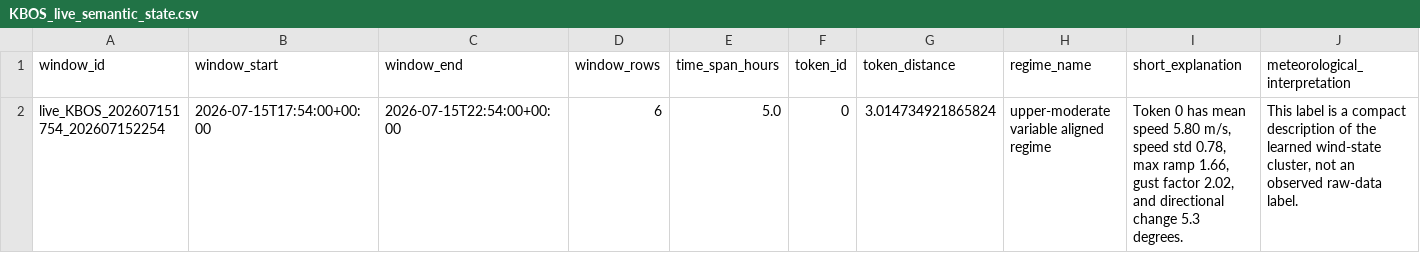
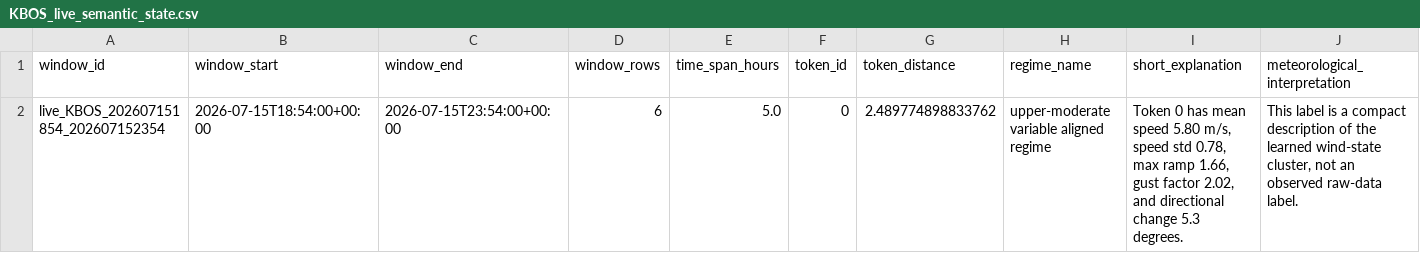
Before and after one commit to nayanananto/wind_live_hitl, a CSV file: data/live/semantic_states/KBOS_live_semantic_state.csv, drawn as a sheet; only a part is shown; removed rows and columns are numbered as before the commit, all else as after; rows hold the shown columns only; the diff names each change by its address in the sheet, - before the commit and + after, or states it on an @@ line.

```diff
--- a/data/live/semantic_states/KBOS_live_semantic_state.csv
+++ b/data/live/semantic_states/KBOS_live_semantic_state.csv
-row 2: live_KBOS_202607151754_202607152254 | 2026-07-15T17:54:00+00:00 | 2026-07-15T22:54:00+00:00 | 6 | 5.0 | 0 | 3.014734921865824 | upper-moderate variable aligned regime | Token 0 has mean speed 5.80 m/s, speed std 0.78, max ramp 1.66, gust factor 2.02, and directional change 5.3 degrees. | This label is a compact description of the learned wind-state cluster, not an observed raw-data label.
+row 2: live_KBOS_202607151854_202607152354 | 2026-07-15T18:54:00+00:00 | 2026-07-15T23:54:00+00:00 | 6 | 5.0 | 0 | 2.489774898833762 | upper-moderate variable aligned regime | Token 0 has mean speed 5.80 m/s, speed std 0.78, max ramp 1.66, gust factor 2.02, and directional change 5.3 degrees. | This label is a compact description of the learned wind-state cluster, not an observed raw-data label.
```
Also changed, not shown: data/live/aviationweather_metar/KBOS/metar_live.csv, 3 other files.
